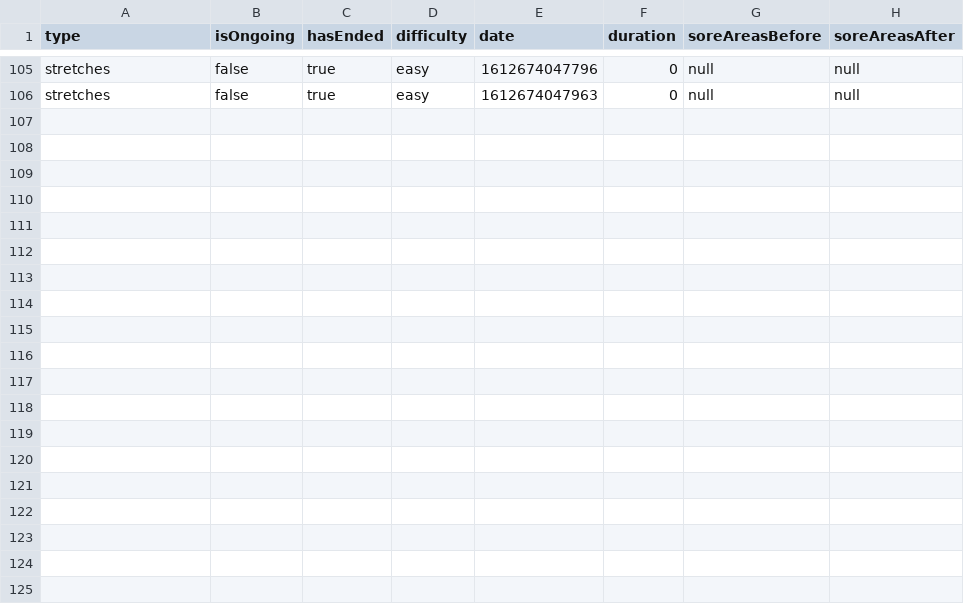
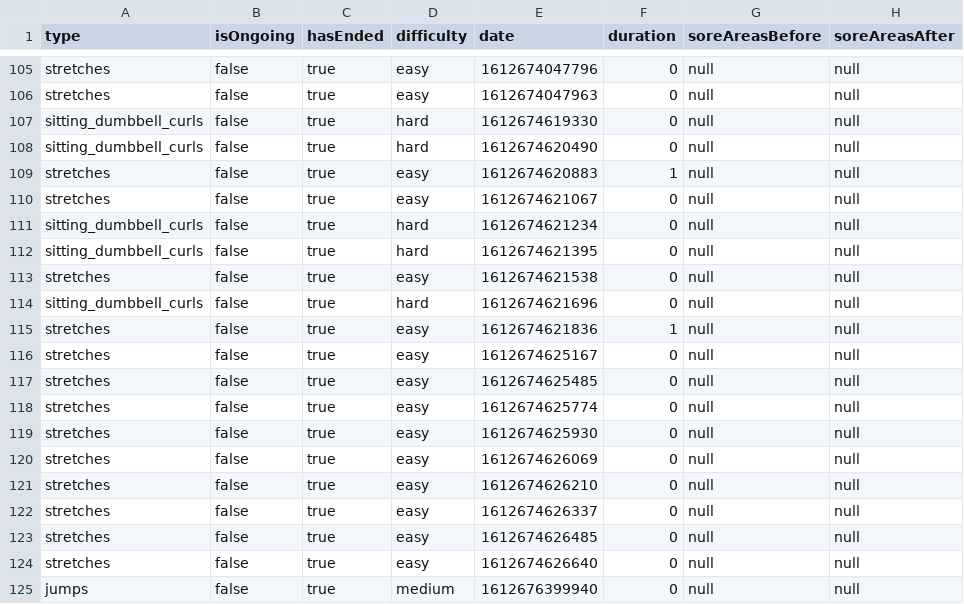
Before and after one commit to jamesmqle/ProjectAutonomousHealthcare, a CSV file: src/dataCollect/info.csv, drawn as a sheet; only a part is shown, gaps mark what is left out; the diff names each change by its address in the sheet, - before the commit and + after, or states it on an @@ line.

```diff
--- a/src/dataCollect/info.csv
+++ b/src/dataCollect/info.csv
+row 107: sitting_dumbbell_curls | false | true | hard | 1612674619330 | 0 | null | null
+row 108: sitting_dumbbell_curls | false | true | hard | 1612674620490 | 0 | null | null
+row 109: stretches | false | true | easy | 1612674620883 | 1 | null | null
+row 110: stretches | false | true | easy | 1612674621067 | 0 | null | null
+row 111: sitting_dumbbell_curls | false | true | hard | 1612674621234 | 0 | null | null
+row 112: sitting_dumbbell_curls | false | true | hard | 1612674621395 | 0 | null | null
+row 113: stretches | false | true | easy | 1612674621538 | 0 | null | null
+row 114: sitting_dumbbell_curls | false | true | hard | 1612674621696 | 0 | null | null
+row 115: stretches | false | true | easy | 1612674621836 | 1 | null | null
+row 116: stretches | false | true | easy | 1612674625167 | 0 | null | null
+row 117: stretches | false | true | easy | 1612674625485 | 0 | null | null
+row 118: stretches | false | true | easy | 1612674625774 | 0 | null | null
+row 119: stretches | false | true | easy | 1612674625930 | 0 | null | null
+row 120: stretches | false | true | easy | 1612674626069 | 0 | null | null
+row 121: stretches | false | true | easy | 1612674626210 | 0 | null | null
+row 122: stretches | false | true | easy | 1612674626337 | 0 | null | null
+row 123: stretches | false | true | easy | 1612674626485 | 0 | null | null
+row 124: stretches | false | true | easy | 1612674626640 | 0 | null | null
+row 125: jumps | false | true | medium | 1612676399940 | 0 | null | null
```
Also changed, not shown: 1 other file.
